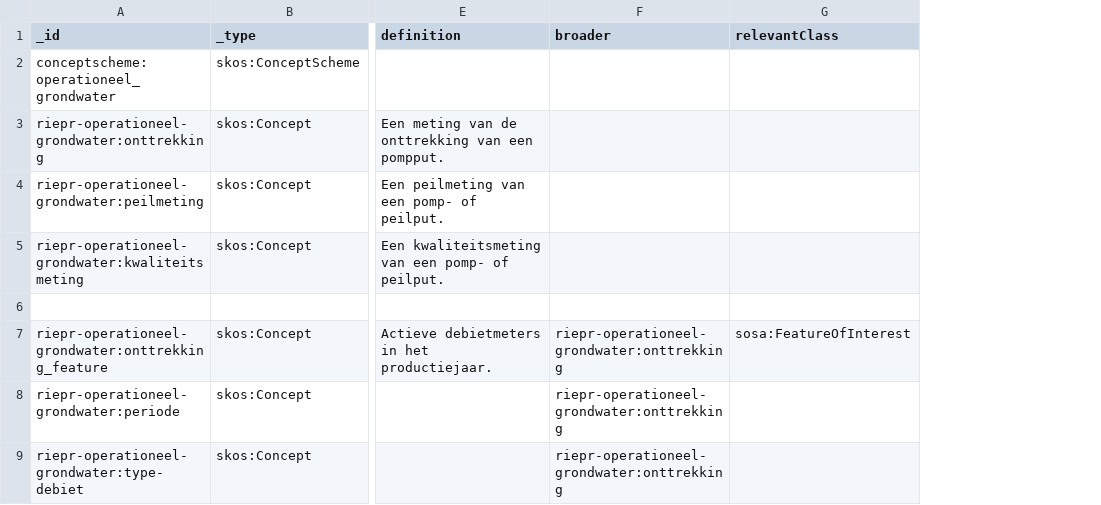
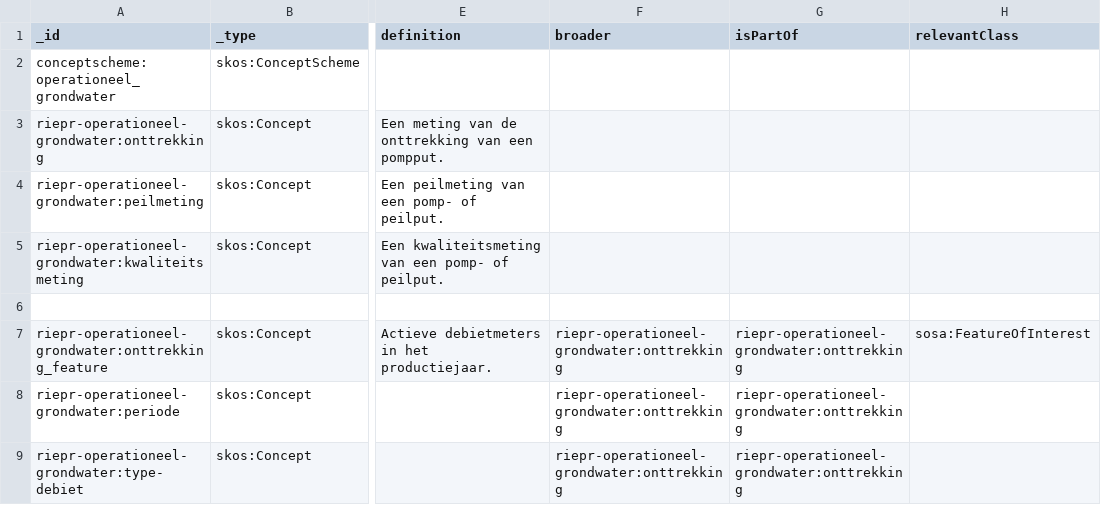
Before and after one commit to milieuinfo/codelijst-rie-iepr, a CSV file: src/source/operationeel_grondwater.csv, drawn as a sheet; only a part is shown, gaps mark what is left out; the diff names each change by its address in the sheet, - before the commit and + after, or states it on an @@ line.

Commit message:
chore: isPartOf ipv broader

```diff
--- a/src/source/operationeel_grondwater.csv
+++ b/src/source/operationeel_grondwater.csv
+column G (isPartOf), rows 7-9: all riepr-operationeel-grondwater:onttrekking
```
Also changed, not shown: src/source/operationeel_grondstoffen.csv, src/source/operationeel_lucht.csv, 23 other files.
